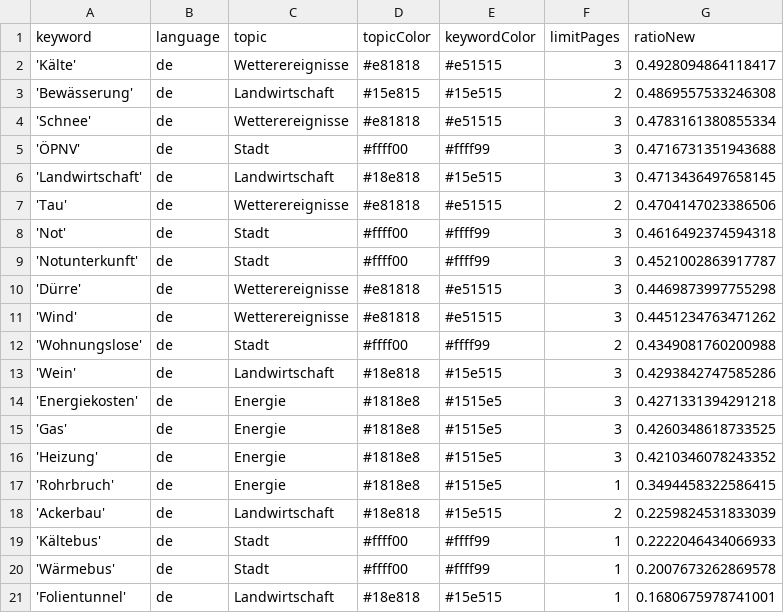
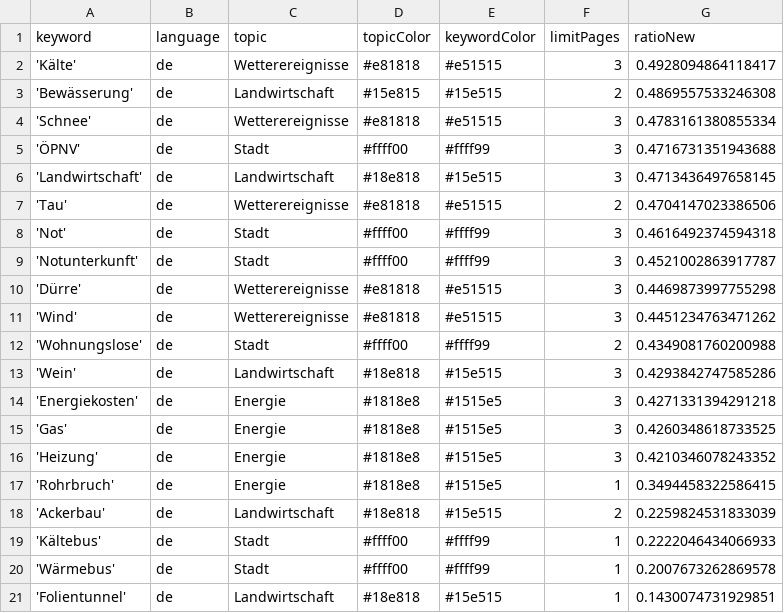
Before and after one commit to mizilett-news/winterIsComing, a CSV file: keywords.csv, drawn as a sheet.

Commit message:
Commit from GitHub Actions (harvest:0.0)

```diff
--- a/keywords.csv
+++ b/keywords.csv
@@ -20,2 +20,2 @@ keyword,language,topic,topicColor,keywordColor,limitPages,ratioNew
 'Wärmebus',de,Stadt,#ffff00,#ffff99,1,0.2007673262869578
-'Folientunnel',de,Landwirtschaft,#18e818,#15e515,1,0.1680675978741001
+'Folientunnel',de,Landwirtschaft,#18e818,#15e515,1,0.1430074731929851
```
